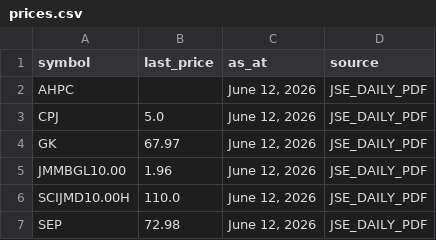
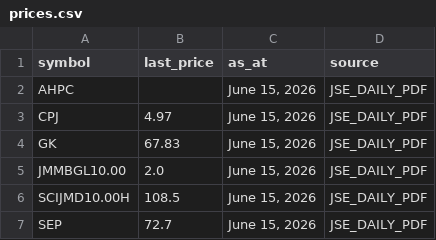
Before and after one commit to dread-economist/JSE-prices-feed, a CSV file: prices.csv, drawn as a sheet.

```diff
--- a/prices.csv
+++ b/prices.csv
@@ -1,7 +1,7 @@
 symbol,last_price,as_at,source
-AHPC,,"June 12, 2026",JSE_DAILY_PDF
-CPJ,5.0,"June 12, 2026",JSE_DAILY_PDF
-GK,67.97,"June 12, 2026",JSE_DAILY_PDF
-JMMBGL10.00,1.96,"June 12, 2026",JSE_DAILY_PDF
-SCIJMD10.00H,110.0,"June 12, 2026",JSE_DAILY_PDF
-SEP,72.98,"June 12, 2026",JSE_DAILY_PDF
+AHPC,,"June 15, 2026",JSE_DAILY_PDF
+CPJ,4.97,"June 15, 2026",JSE_DAILY_PDF
+GK,67.83,"June 15, 2026",JSE_DAILY_PDF
+JMMBGL10.00,2.0,"June 15, 2026",JSE_DAILY_PDF
+SCIJMD10.00H,108.5,"June 15, 2026",JSE_DAILY_PDF
+SEP,72.7,"June 15, 2026",JSE_DAILY_PDF
```
